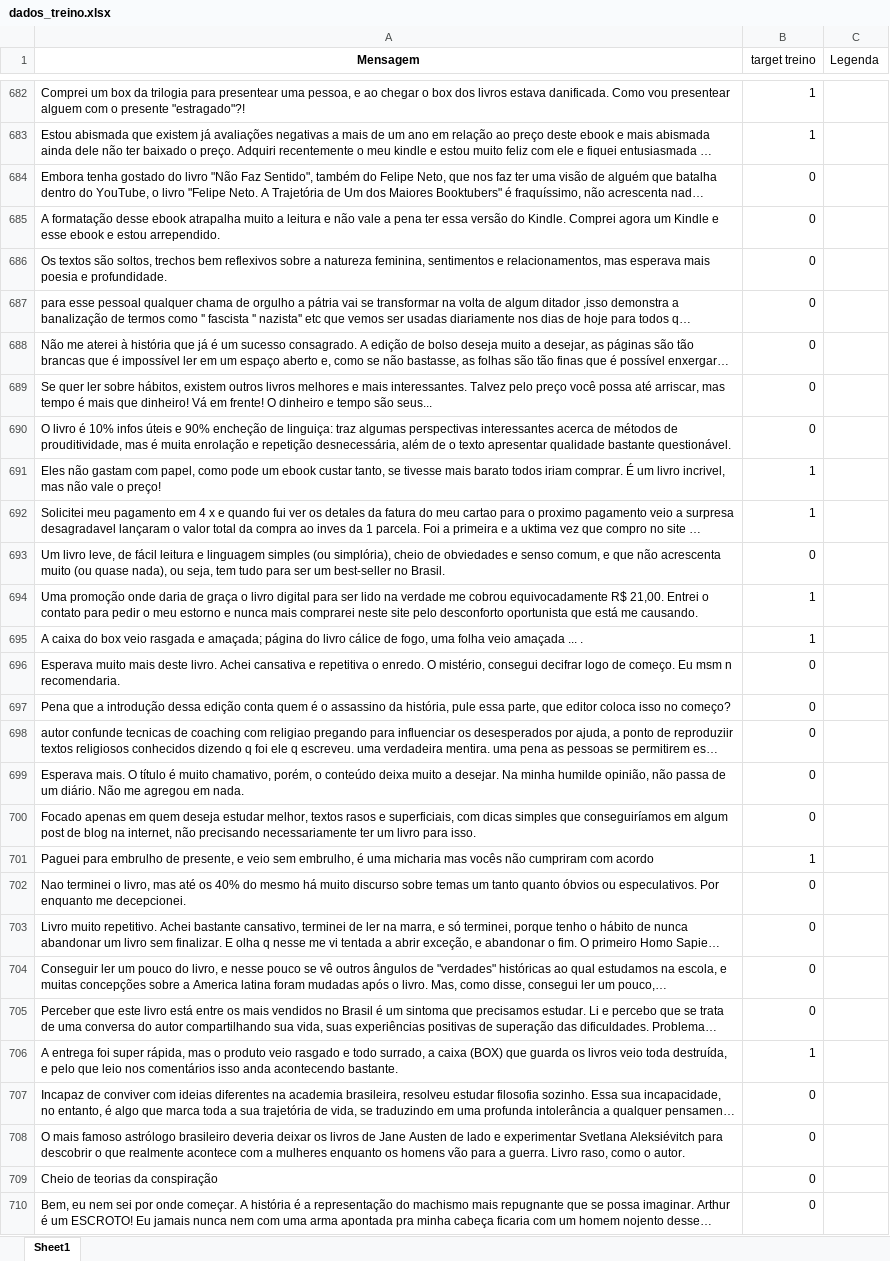
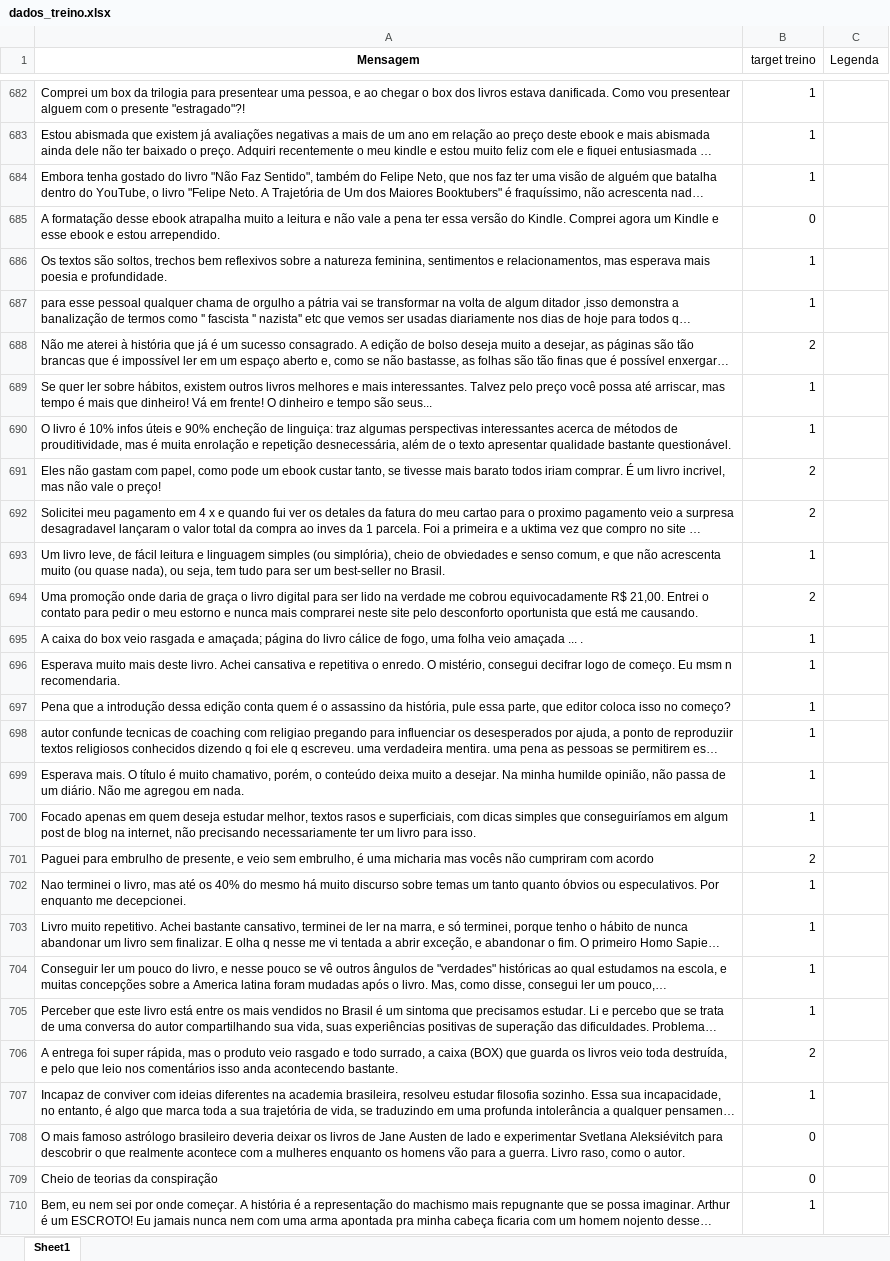
Before and after one commit to ThiagoCGGodoi/CDadosP1, an Excel workbook: dados_treino.xlsx, sheet Sheet1, drawn as a sheet; only a part is shown, gaps mark what is left out; long unchanged cells end in …; values as stored, in another font and other column widths than the file's, no borders; the diff covers the shown part only; the diff names each change by its address in the sheet, - before the commit and + after, or states it on an @@ line.

Commit message:
correção treino

```diff
--- a/dados_treino.xlsx (sheet Sheet1)
+++ b/dados_treino.xlsx (sheet Sheet1)
-B684 (target treino): 0
+B684 (target treino): 1
-B686:B687 (target treino): 0
+B686:B687 (target treino): 1
-B688 (target treino): 0
+B688 (target treino): 2
-B689:B690 (target treino): 0
+B689:B690 (target treino): 1
-B691:B692 (target treino): 1
+B691:B692 (target treino): 2
-B693 (target treino): 0
+B693 (target treino): 1
-B694 (target treino): 1
+B694 (target treino): 2
-B696:B700 (target treino): 0
+B696:B700 (target treino): 1
-B701 (target treino): 1
+B701 (target treino): 2
-B702:B705 (target treino): 0
+B702:B705 (target treino): 1
-B706 (target treino): 1
+B706 (target treino): 2
-B707 (target treino): 0
+B707 (target treino): 1
-B710 (target treino): 0
+B710 (target treino): 1
```
Also changed, not shown: 35 edited cells elsewhere in this sheet.
